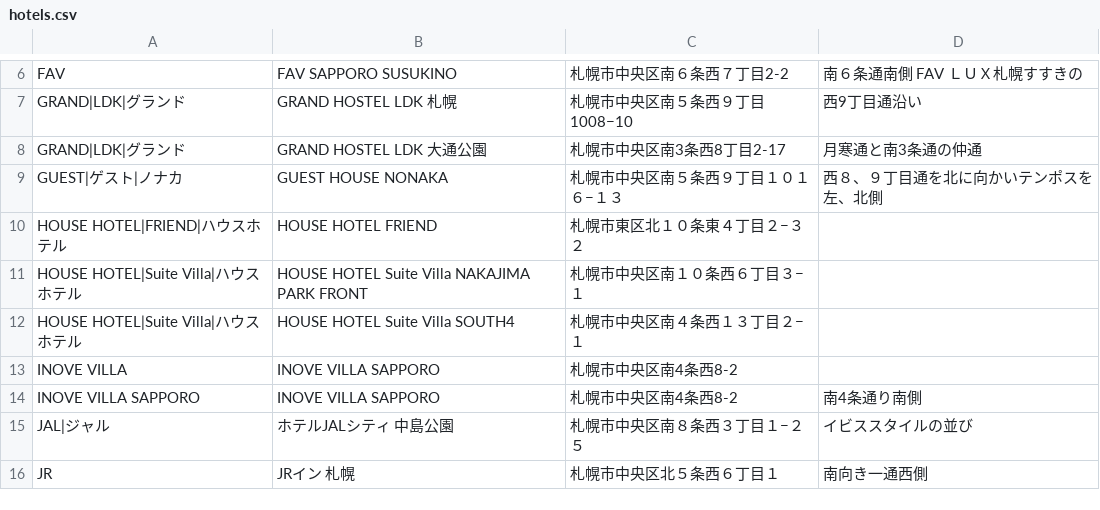
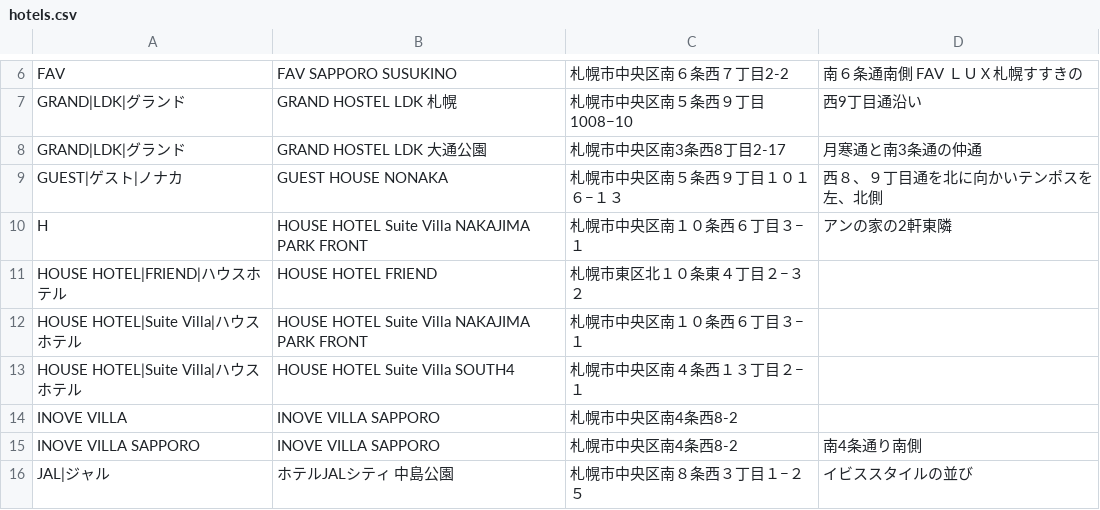
Before and after one commit to mjmu-web/sapporo_hotel_list, a CSV file: data/hotels.csv, drawn as a sheet; only a part is shown, gaps mark what is left out; the shorter side is filled out with more unchanged rows.

Commit message:
Update hotels.csv from admin panel

```diff
--- a/data/hotels.csv
+++ b/data/hotels.csv
@@ -9,2 +9,3 @@ GRAND|LDK|グランド,GRAND HOSTEL LDK 大通公園,札幌市中央区南3条
 GUEST|ゲスト|ノナカ,GUEST HOUSE NONAKA,札幌市中央区南５条西９丁目１０１６−１３,西８、９丁目通を北に向かいテンポスを左、北側
+H,HOUSE HOTEL Suite Villa NAKAJIMA PARK FRONT,札幌市中央区南１０条西６丁目３−１,アンの家の2軒東隣
 HOUSE HOTEL|FRIEND|ハウスホテル,HOUSE HOTEL FRIEND,札幌市東区北１０条東４丁目２−３２,
```
